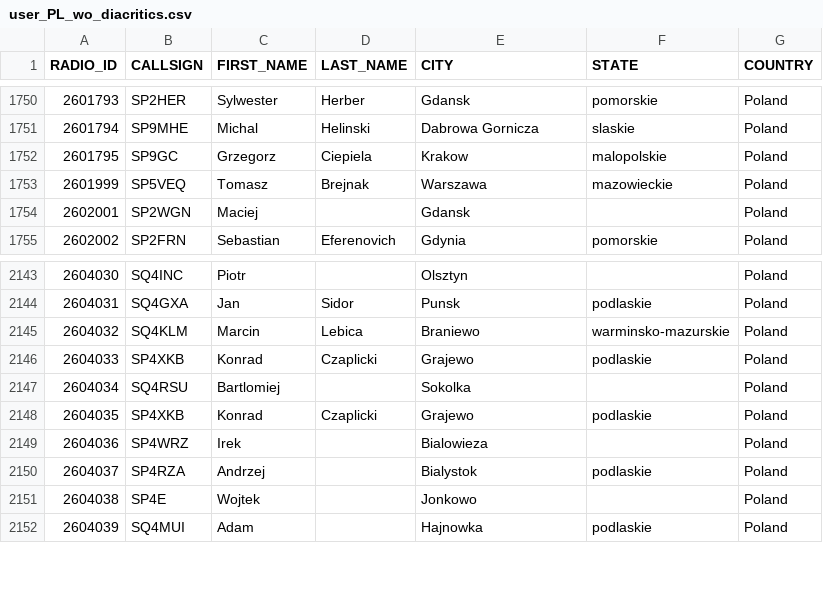
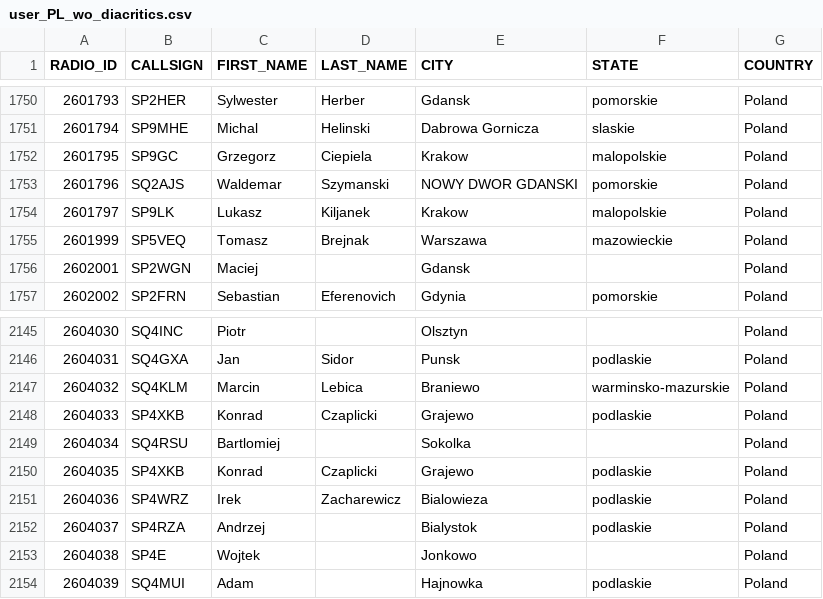
Before and after one commit to walczakkamil/dmr_users, a CSV file: user_PL_wo_diacritics.csv, drawn as a sheet; only a part is shown, gaps mark what is left out.

Commit message:
Updated: 2023-06-06-01-00

```diff
--- a/user_PL_wo_diacritics.csv
+++ b/user_PL_wo_diacritics.csv
@@ -1752,2 +1752,4 @@ RADIO_ID,CALLSIGN,FIRST_NAME,LAST_NAME,CITY,STATE,COUNTRY
 2601795,SP9GC,Grzegorz,Ciepiela,Krakow,malopolskie,Poland
+2601796,SQ2AJS,Waldemar,Szymanski,NOWY DWOR GDANSKI,pomorskie,Poland
+2601797,SP9LK,Lukasz,Kiljanek,Krakow,malopolskie,Poland
 2601999,SP5VEQ,Tomasz,Brejnak,Warszawa,mazowieckie,Poland
@@ -2148,3 +2150,3 @@ RADIO_ID,CALLSIGN,FIRST_NAME,LAST_NAME,CITY,STATE,COUNTRY
 2604035,SP4XKB,Konrad,Czaplicki,Grajewo,podlaskie,Poland
-2604036,SP4WRZ,Irek,,Bialowieza,,Poland
+2604036,SP4WRZ,Irek,Zacharewicz,Bialowieza,podlaskie,Poland
 2604037,SP4RZA,Andrzej,,Bialystok,podlaskie,Poland
```
